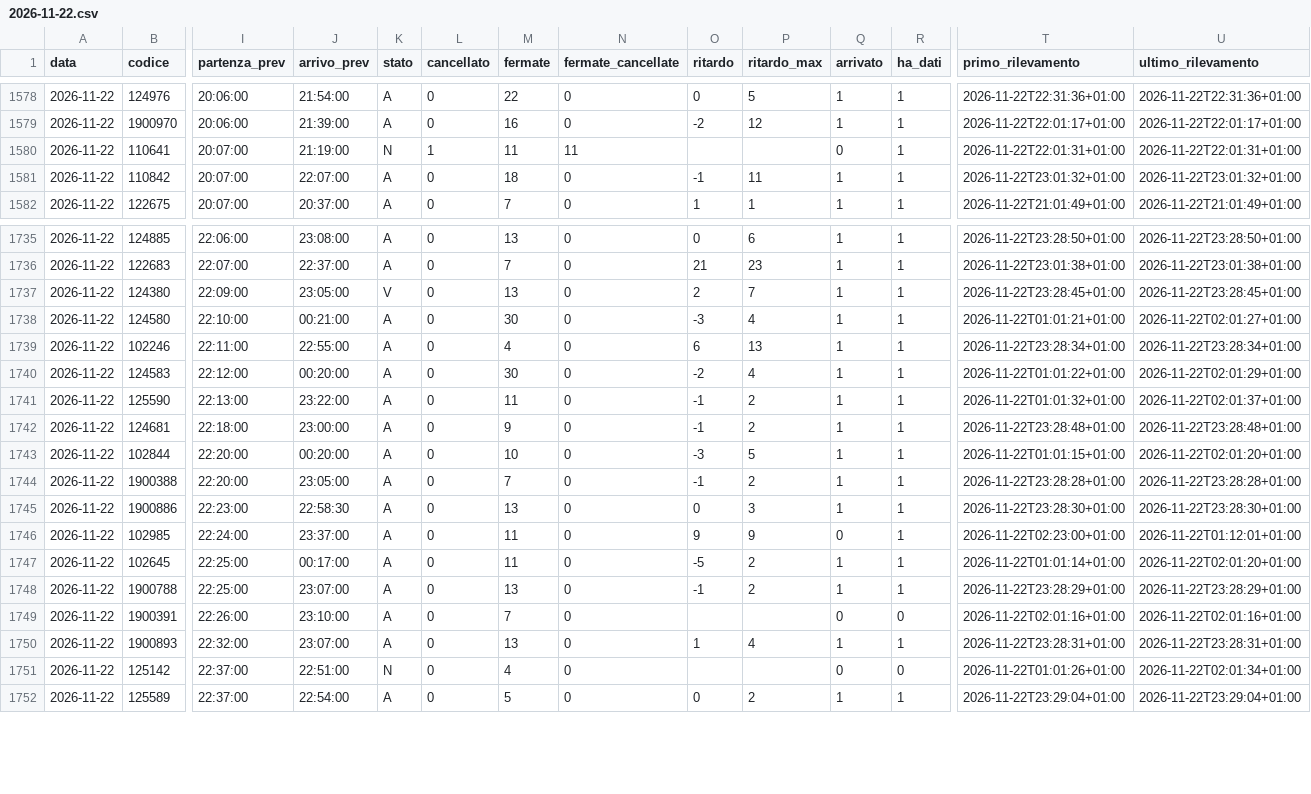
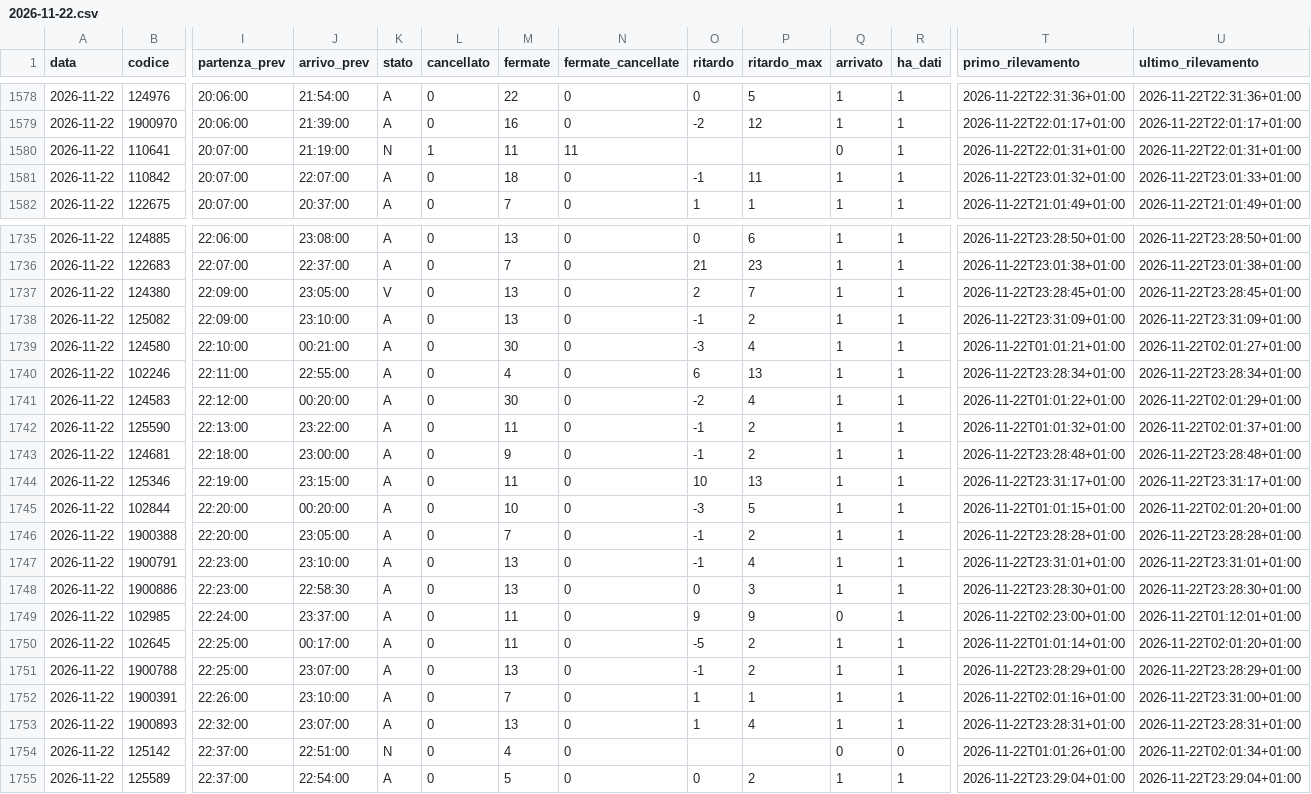
Before and after one commit to Easyinve/trenord-ritardi, a CSV file: archivio/2026-11-22.csv, drawn as a sheet; only a part is shown, gaps mark what is left out; addresses are those after the commit; rows hold the shown columns only; the diff names each change by its address in the sheet, - before the commit and + after, or states it on an @@ line.

```diff
--- a/archivio/2026-11-22.csv
+++ b/archivio/2026-11-22.csv
-U1581 (ultimo_rilevamento): 2026-11-22T23:01:32+01:00
+U1581 (ultimo_rilevamento): 2026-11-22T23:01:33+01:00
+row 1738: 2026-11-22 | 125082 | 22:09:00 | 23:10:00 | A | 0 | 13 | 0 | -1 | 2 | 1 | 1 | 2026-11-22T23:31:09+01:00 | 2026-11-22T23:31:09+01:00
+row 1744: 2026-11-22 | 125346 | 22:19:00 | 23:15:00 | A | 0 | 11 | 0 | 10 | 13 | 1 | 1 | 2026-11-22T23:31:17+01:00 | 2026-11-22T23:31:17+01:00
+row 1747: 2026-11-22 | 1900791 | 22:23:00 | 23:10:00 | A | 0 | 13 | 0 | -1 | 4 | 1 | 1 | 2026-11-22T23:31:01+01:00 | 2026-11-22T23:31:01+01:00
-O1752 (ritardo): (empty)
+O1752 (ritardo): 1
-P1752 (ritardo_max): (empty)
+P1752 (ritardo_max): 1
-Q1752 (arrivato): 0
+Q1752 (arrivato): 1
-R1752 (ha_dati): 0
+R1752 (ha_dati): 1
-U1752 (ultimo_rilevamento): 2026-11-22T02:01:16+01:00
+U1752 (ultimo_rilevamento): 2026-11-22T23:31:00+01:00
```
Also changed, not shown: archivio/mensile.csv, archivio/riepilogo.csv.
